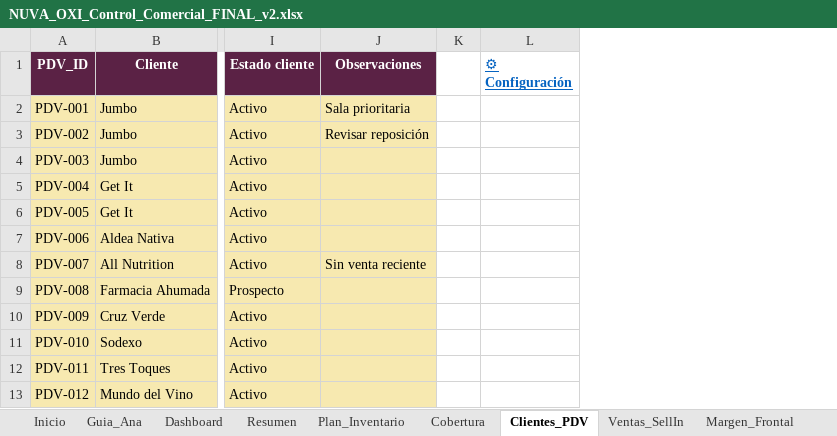
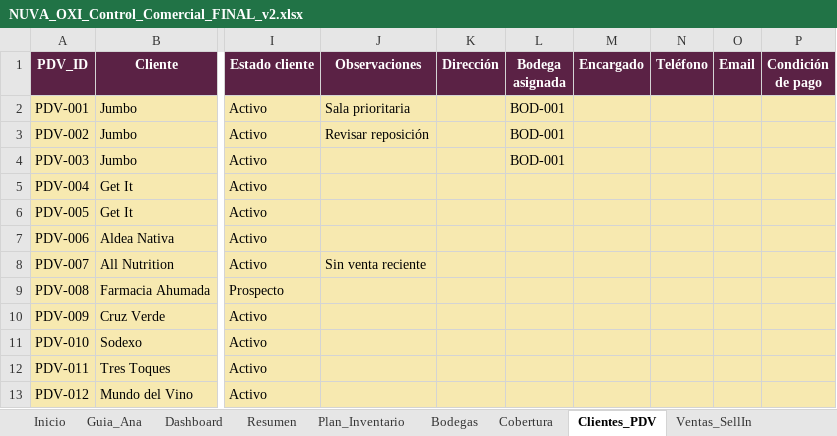
Before and after one commit to joacojimenezc/Proyecto-Nuva-Oxi, an Excel workbook: store/NUVA_OXI_Control_Comercial_FINAL_v2.xlsx, sheet Clientes_PDV, drawn as a sheet; only a part is shown, gaps mark what is left out; values as stored, in another font and other column widths than the file's, no borders; conditional formats not drawn; removed rows and columns are numbered as before the commit, all else as after; the diff names each change by its address in the sheet, - before the commit and + after, or states it on an @@ line.

```diff
--- a/store/NUVA_OXI_Control_Comercial_FINAL_v2.xlsx (sheet Clientes_PDV)
+++ b/store/NUVA_OXI_Control_Comercial_FINAL_v2.xlsx (sheet Clientes_PDV)
+sheet tab: Bodegas
-column K, empty
-column L (⚙ Configuración), empty
+column K (Dirección), empty
+column L (Bodega asignada), rows 2-4: all BOD-001
+column M (Encargado), empty
+column N (Teléfono), empty
+column O (Email), empty
+column P (Condición de pago), empty
```
Also changed, not shown: sheet Ventas_SellIn, sheet Stock_PDV, sheet SellOut_Jumbo, sheet Cobertura, sheet Plan_Inventario, sheet Margen_Frontal, 4 more sheets, hidden cells.
